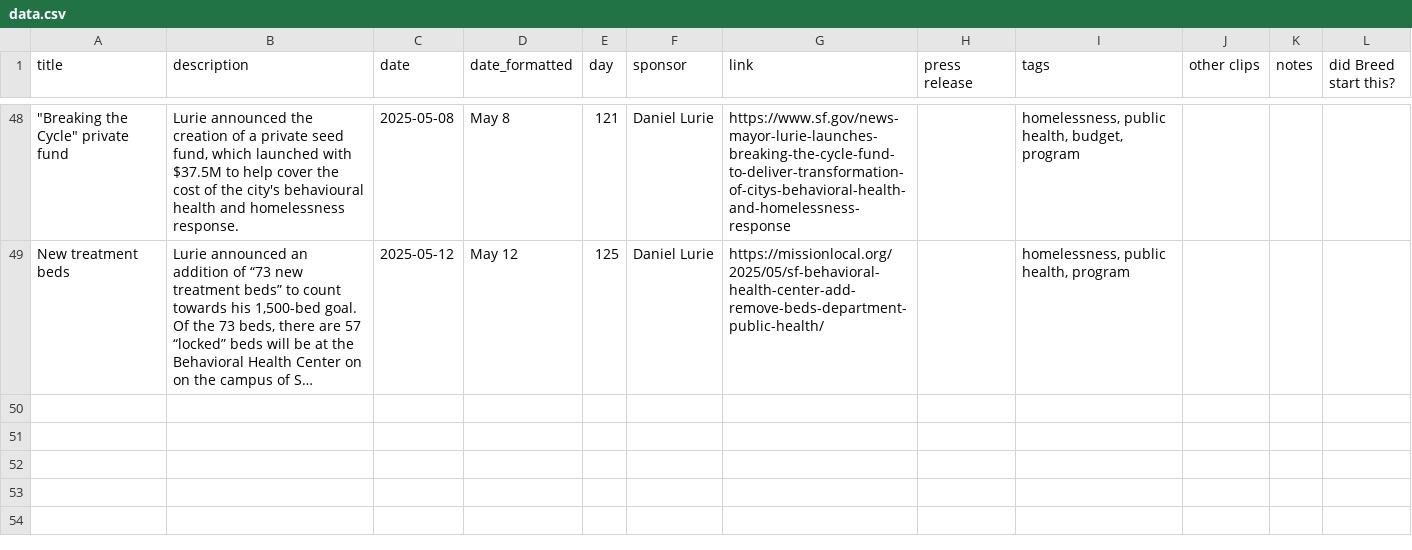
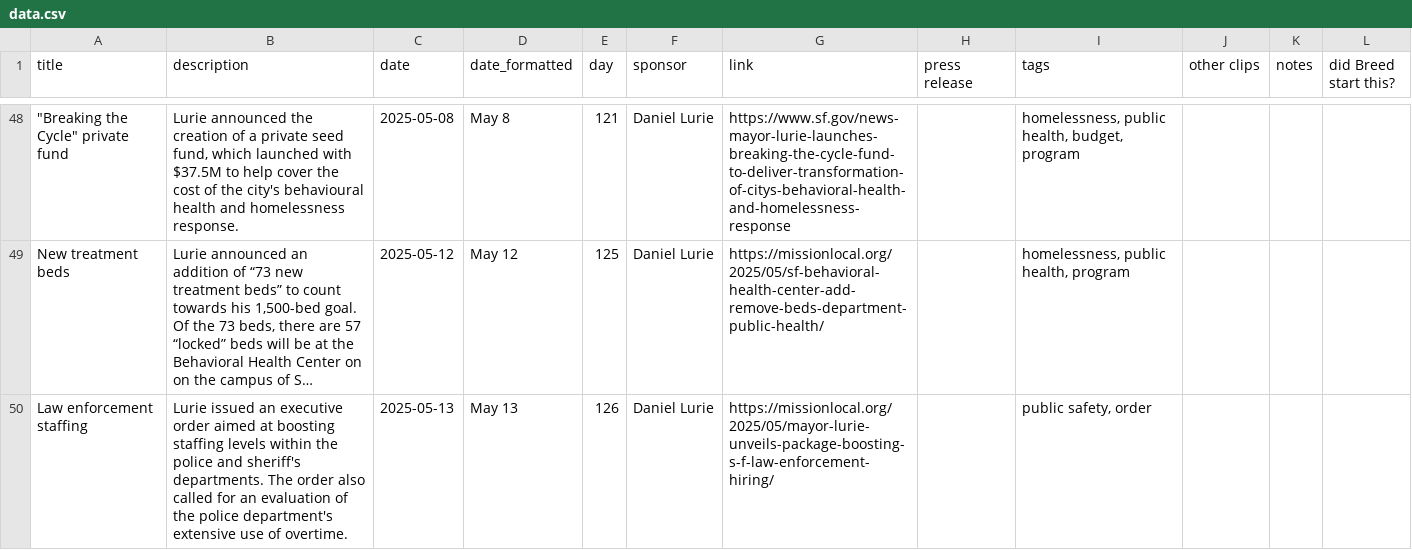
Before and after one commit to MissionLocal/2025-graphics, a CSV file: docs/policy-tracker-update/data.csv, drawn as a sheet; only a part is shown, gaps mark what is left out; long unchanged cells end in …; the diff names each change by its address in the sheet, - before the commit and + after, or states it on an @@ line.

Commit message:
Update data.csv

```diff
--- a/docs/policy-tracker-update/data.csv
+++ b/docs/policy-tracker-update/data.csv
+row 50: Law enforcement staffing | Lurie issued an executive order aimed at boosting staffing levels within the police and sheriff's departments. The order also called for an evaluation of the police department's extensive use of overtime. | 2025-05-13 | May 13 | 126 | Daniel Lurie | https://missionlocal.org/2025/05/mayor-lurie-unveils-package-boosting-s-f-law-enforcement-hiring/ |  | public safety, order
```
